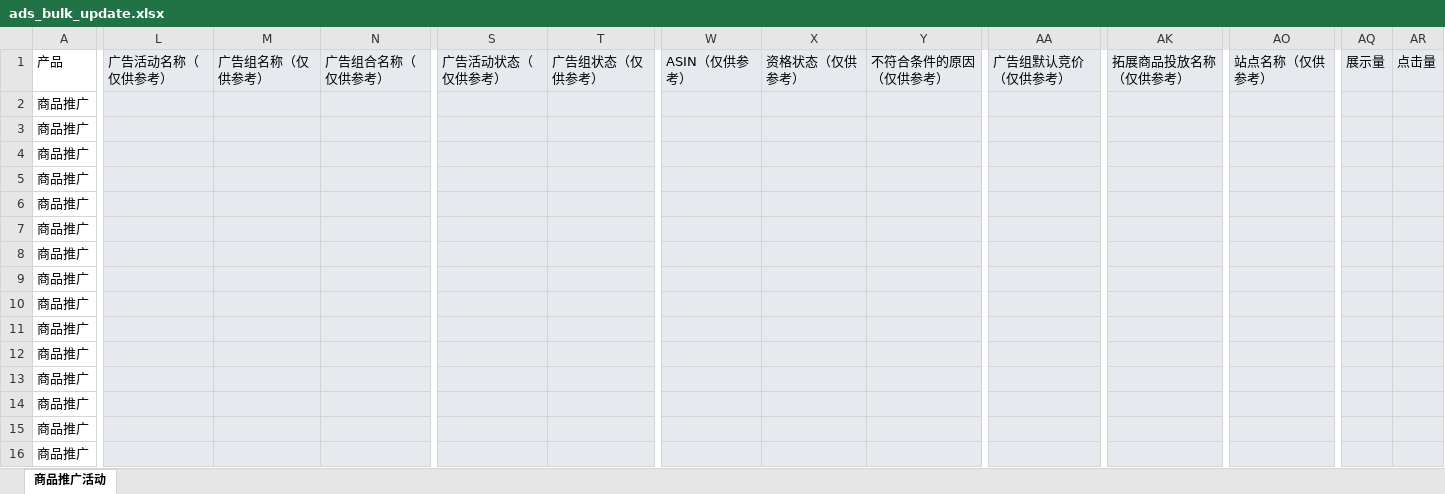
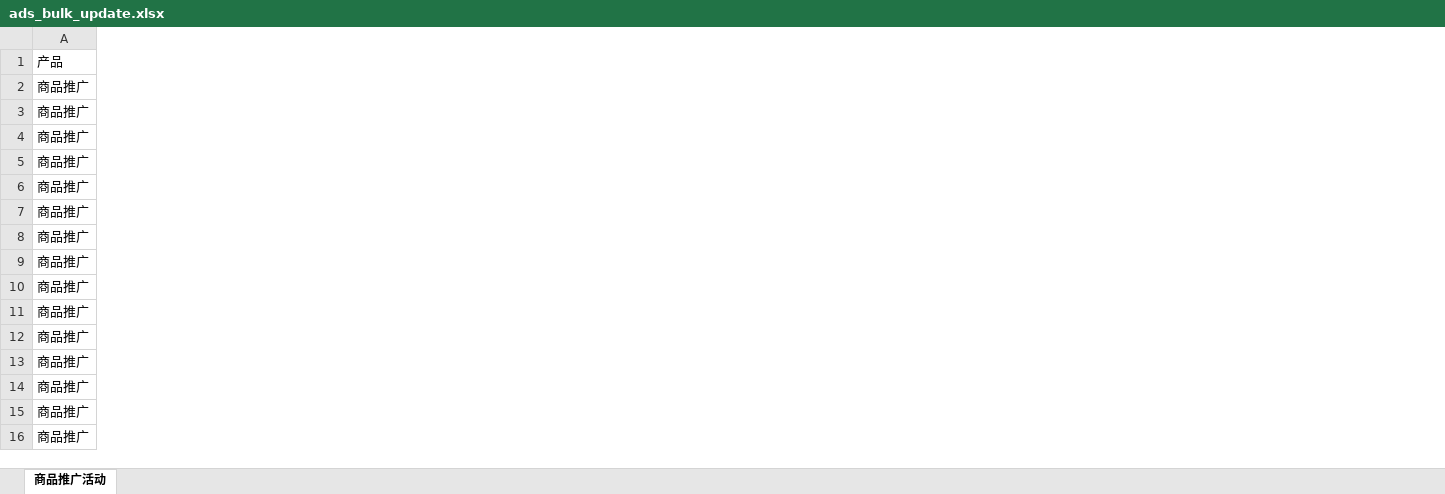
Before and after one commit to chenwall/porlik-images, an Excel workbook: ads_bulk_update.xlsx, sheet 商品推广活动, drawn as a sheet; only a part is shown, gaps mark what is left out; values as stored, in another font and other column widths than the file's, no borders; conditional formats not drawn; the diff covers the shown part only; the diff names each change by its address in the sheet, - before the commit and + after, or states it on an @@ line.

Commit message:
fix format - use official 31-col template

```diff
--- a/ads_bulk_update.xlsx (sheet 商品推广活动)
+++ b/ads_bulk_update.xlsx (sheet 商品推广活动)
-column L, row 1: 广告活动名称（仅供参考）
-column M, row 1: 广告组名称（仅供参考）
-column N, row 1: 广告组合名称（仅供参考）
-column S, row 1: 广告活动状态（仅供参考）
-column T, row 1: 广告组状态（仅供参考）
-column W, row 1: ASIN（仅供参考）
-column X, row 1: 资格状态（仅供参考）
-column Y, row 1: 不符合条件的原因（仅供参考）
-column AA, row 1: 广告组默认竞价（仅供参考）
-column AK, row 1: 拓展商品投放名称（仅供参考）
-column AO, row 1: 站点名称（仅供参考）
-column AQ, row 1: 展示量
-column AR, row 1: 点击量
```
Also changed, not shown: 9 removed columns elsewhere in this sheet.
